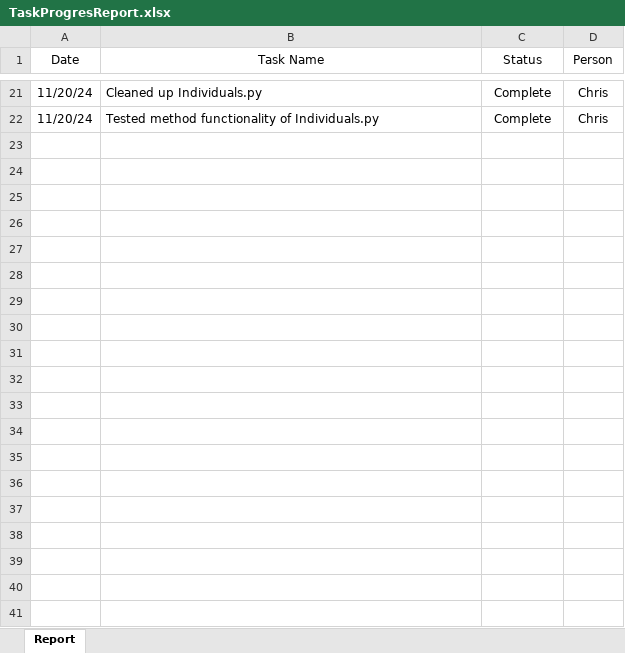
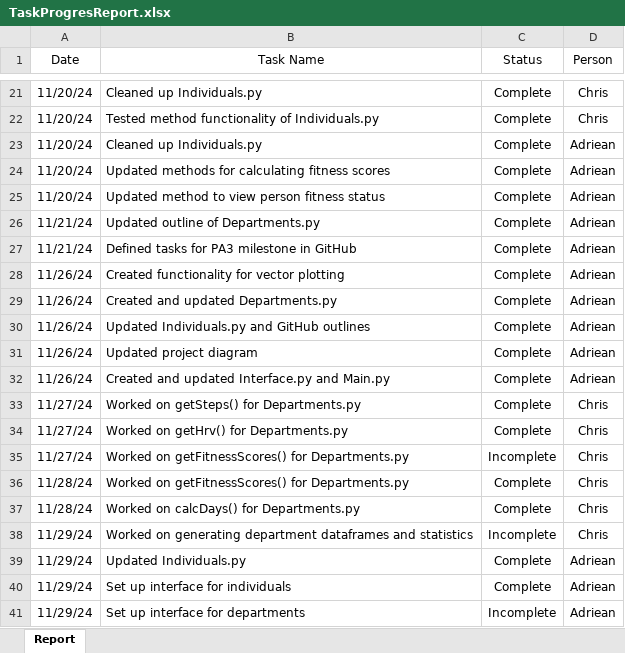
Before and after one commit to arlemoine/CS340_F_24_char_junkies, an Excel workbook: Doc/TaskProgresReport.xlsx, sheet Report, drawn as a sheet; only a part is shown, gaps mark what is left out; values as stored, in another font and other column widths than the file's, no borders; the diff covers the shown part only; the diff names each change by its address in the sheet, - before the commit and + after, or states it on an @@ line.

Commit message:
Updated spreadsheets

```diff
--- a/Doc/TaskProgresReport.xlsx (sheet Report)
+++ b/Doc/TaskProgresReport.xlsx (sheet Report)
+row 23: 11/20/24 | Cleaned up Individuals.py | Complete | Adriean
+row 24: 11/20/24 | Updated methods for calculating fitness scores | Complete | Adriean
+row 25: 11/20/24 | Updated method to view person fitness status | Complete | Adriean
+row 26: 11/21/24 | Updated outline of Departments.py | Complete | Adriean
+row 27: 11/21/24 | Defined tasks for PA3 milestone in GitHub | Complete | Adriean
+row 28: 11/26/24 | Created functionality for vector plotting | Complete | Adriean
+row 29: 11/26/24 | Created and updated Departments.py | Complete | Adriean
+row 30: 11/26/24 | Updated Individuals.py and GitHub outlines | Complete | Adriean
+row 31: 11/26/24 | Updated project diagram | Complete | Adriean
+row 32: 11/26/24 | Created and updated Interface.py and Main.py | Complete | Adriean
+row 33: 11/27/24 | Worked on getSteps() for Departments.py | Complete | Chris
+row 34: 11/27/24 | Worked on getHrv() for Departments.py | Complete | Chris
+row 35: 11/27/24 | Worked on getFitnessScores() for Departments.py | Incomplete | Chris
+row 36: 11/28/24 | Worked on getFitnessScores() for Departments.py | Complete | Chris
+row 37: 11/28/24 | Worked on calcDays() for Departments.py | Complete | Chris
+row 38: 11/29/24 | Worked on generating department dataframes and statistics | Incomplete | Chris
+row 39: 11/29/24 | Updated Individuals.py | Complete | Adriean
+row 40: 11/29/24 | Set up interface for individuals | Complete | Adriean
+row 41: 11/29/24 | Set up interface for departments | Incomplete | Adriean
```
Also changed, not shown: 9 added rows elsewhere in this sheet, 1 other file.
